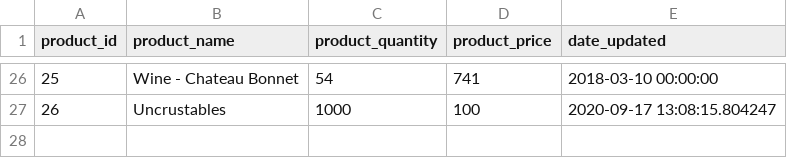
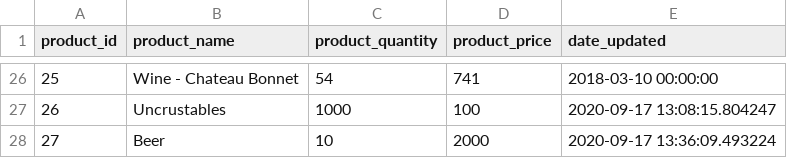
Before and after one commit to gbrandt555/techdegree-project-4, a CSV file: store-inventory/Backup_Inventory.csv, drawn as a sheet; only a part is shown, gaps mark what is left out; the diff names each change by its address in the sheet, - before the commit and + after, or states it on an @@ line.

```diff
--- a/store-inventory/Backup_Inventory.csv
+++ b/store-inventory/Backup_Inventory.csv
+row 28: 27 | Beer | 10 | 2000 | 2020-09-17 13:36:09.493224
```
Also changed, not shown: 2 other files.
